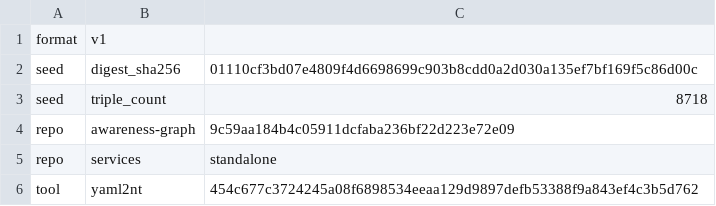
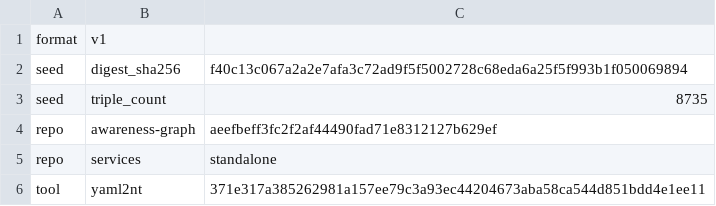
Before and after one commit to globulario/sensei, a TSV file: golang/server/embeddata/awareness.transaction.tsv, drawn as a sheet.

```diff
--- a/golang/server/embeddata/awareness.transaction.tsv
+++ b/golang/server/embeddata/awareness.transaction.tsv
@@ -1,6 +1,6 @@
 format	v1
-seed	digest_sha256	01110cf3bd07e4809f4d6698699c903b8cdd0a2d030a135ef7bf169f5c86d00c
-seed	triple_count	8718
-repo	awareness-graph	9c59aa184b4c05911dcfaba236bf22d223e72e09
+seed	digest_sha256	f40c13c067a2a2e7afa3c72ad9f5f5002728c68eda6a25f5f993b1f050069894
+seed	triple_count	8735
+repo	awareness-graph	aeefbeff3fc2f2af44490fad71e8312127b629ef
 repo	services	standalone
-tool	yaml2nt	454c677c3724245a08f6898534eeaa129d9897defb53388f9a843ef4c3b5d762
+tool	yaml2nt	371e317a385262981a157ee79c3a93ec44204673aba58ca544d851bdd4e1ee11
```
Also changed, not shown: 10 other files.
